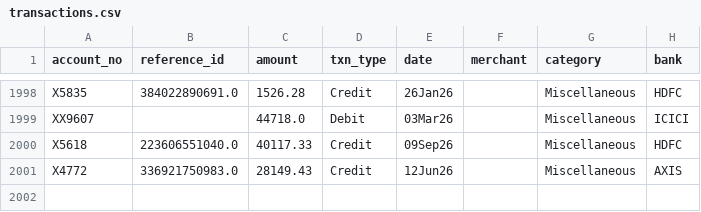
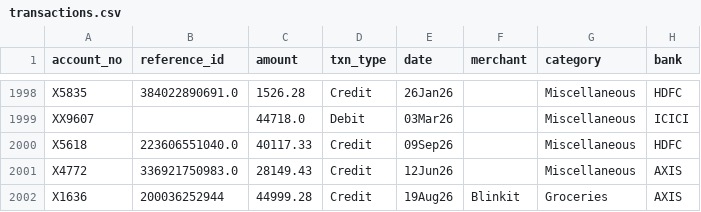
Before and after one commit to vaissss-sh/UPI-Bank-SMS-Transaction-Extractor, a CSV file: transactions.csv, drawn as a sheet; only a part is shown, gaps mark what is left out.

Commit message:
chore: update transaction log database

```diff
--- a/transactions.csv
+++ b/transactions.csv
@@ -2001 +2001,2 @@ X5618,223606551040.0,40117.33,Credit,09Sep26,,Miscellaneous,HDFC
 X4772,336921750983.0,28149.43,Credit,12Jun26,,Miscellaneous,AXIS
+X1636,200036252944,44999.28,Credit,19Aug26,Blinkit,Groceries,AXIS
```
